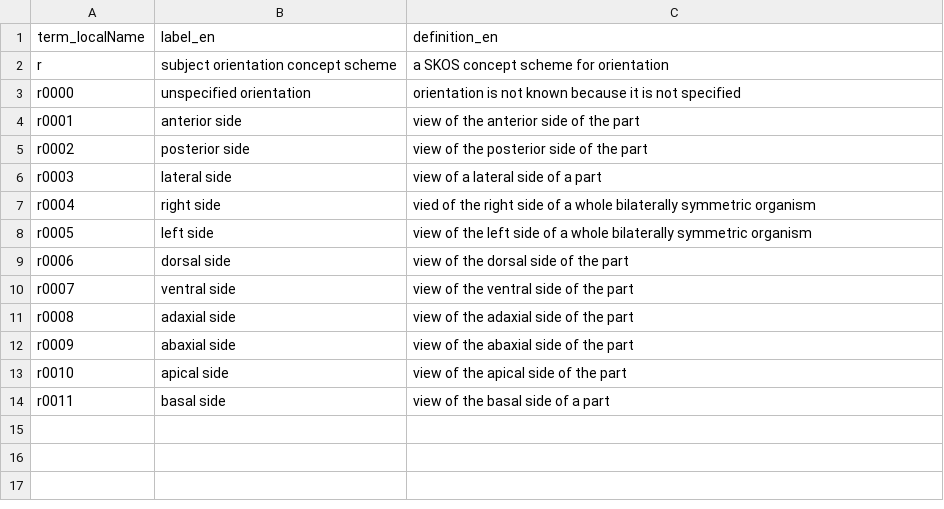
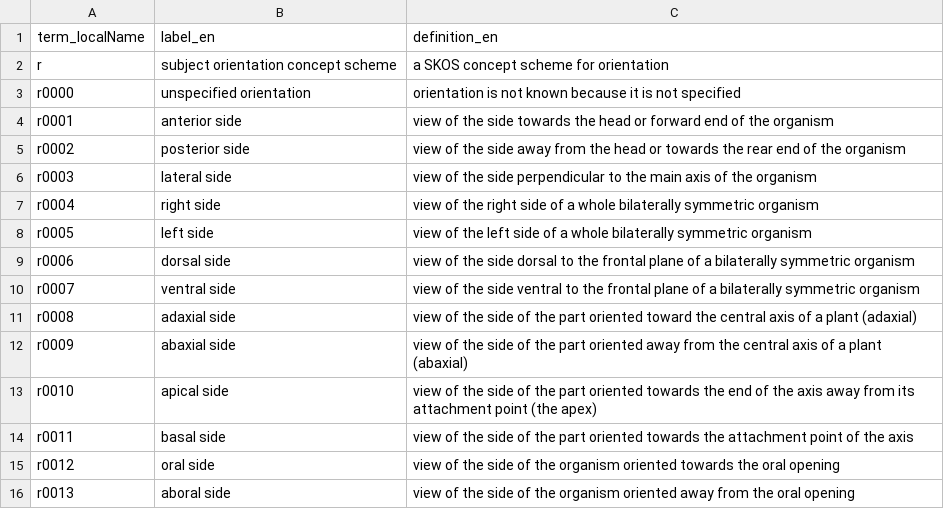
Before and after one commit to tdwg/ac, a CSV file: views/code/subjectOrientation/acorient-translations.csv, drawn as a sheet.

Commit message:
Update acorient-translations.csv

```diff
--- a/views/code/subjectOrientation/acorient-translations.csv
+++ b/views/code/subjectOrientation/acorient-translations.csv
@@ -3,12 +3,14 @@ r,subject orientation concept scheme,a SKOS concept scheme for orientation
 r0000,unspecified orientation,orientation is not known because it is not specified
-r0001,anterior side,view of the anterior side of the part
-r0002,posterior side,view of the posterior side of the part
-r0003,lateral side,view of a lateral side of a part
-r0004,right side,vied of the right side of a whole bilaterally symmetric organism
+r0001,anterior side,view of the side towards the head or forward end of the organism
+r0002,posterior side,view of the side away from the head or towards the rear end of the organism
+r0003,lateral side,view of the side perpendicular to the main axis of the organism
+r0004,right side,view of the right side of a whole bilaterally symmetric organism
 r0005,left side,view of the left side of a whole bilaterally symmetric organism
-r0006,dorsal side,view of the dorsal side of the part
-r0007,ventral side,view of the ventral side of the part
-r0008,adaxial side,view of the adaxial side of the part
-r0009,abaxial side,view of the abaxial side of the part
-r0010,apical side,view of the apical side of the part
-r0011,basal side,view of the basal side of a part
+r0006,dorsal side,view of the side dorsal to the frontal plane of a bilaterally symmetric organism
+r0007,ventral side,view of the side ventral to the frontal plane of a bilaterally symmetric organism
+r0008,adaxial side,view of the side of the part oriented toward the central axis of a plant (adaxial)
+r0009,abaxial side,view of the side of the part oriented away from the central axis of a plant (abaxial)
+r0010,apical side,view of the side of the part oriented towards the end of the axis away from its attachment point (the apex)
+r0011,basal side,view of the side of the part oriented towards the attachment point of the axis
+r0012,oral side,view of the side of the organism oriented towards the oral opening
+r0013,aboral side,view of the side of the organism oriented away from the oral opening
```
